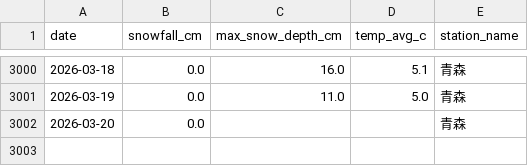
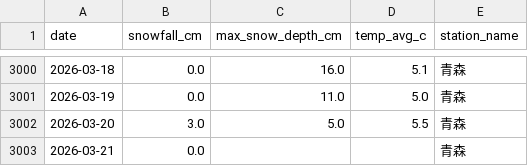
Before and after one commit to 98wrvgxrn9-ctrl/aomori-snow-tracker, a CSV file: data/processed/fms/aomori_snowfall_daily.csv, drawn as a sheet; only a part is shown, gaps mark what is left out.

```diff
--- a/data/processed/fms/aomori_snowfall_daily.csv
+++ b/data/processed/fms/aomori_snowfall_daily.csv
@@ -3001,2 +3001,3 @@
 2026-03-19,0.0,11.0,5.0,青森
-2026-03-20,0.0,,,青森
+2026-03-20,3.0,5.0,5.5,青森
+2026-03-21,0.0,,,青森
```
Also changed, not shown: data/processed/fms/fms_posts_vs_snowfall_daily.csv, data/processed/fms/winter_snowfall_summary.csv, 2 other files.
